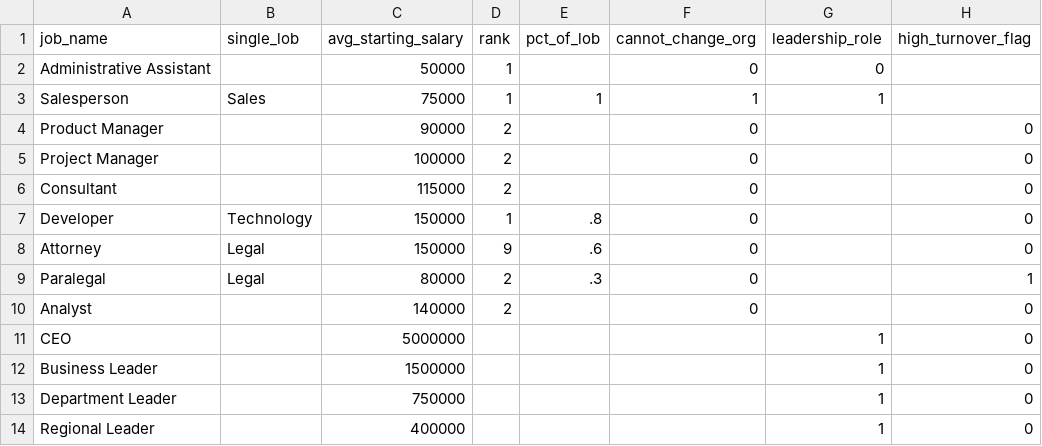
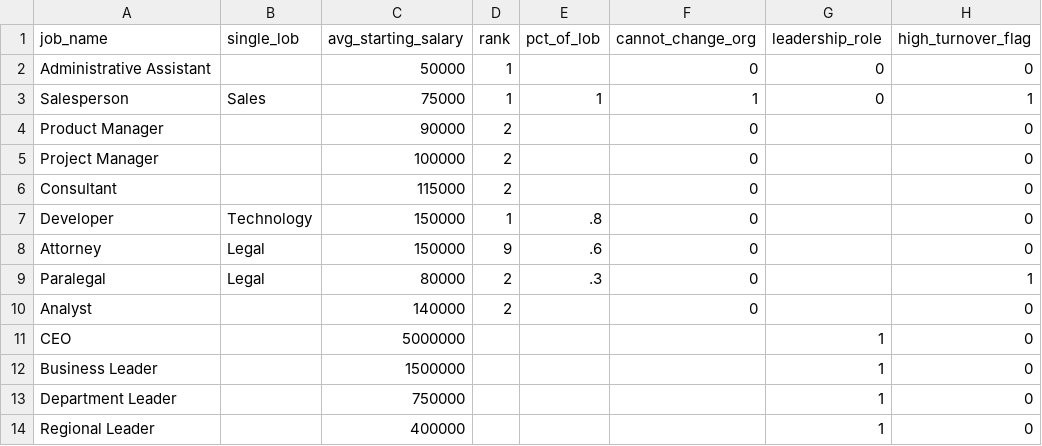
Before and after one commit to harryahlas/sample-hr-database, a CSV file: data/jobs.csv, drawn as a sheet.

```diff
--- a/data/jobs.csv
+++ b/data/jobs.csv
@@ -1,4 +1,4 @@
 job_name, single_lob,avg_starting_salary,rank,pct_of_lob,cannot_change_org,leadership_role,high_turnover_flag
-Administrative Assistant,,50000,1,,0,0
-Salesperson,Sales,75000,1,1,1,1
+Administrative Assistant,,50000,1,,0,0,0
+Salesperson,Sales,75000,1,1,1,0,1
 Product Manager,,90000,2,,0,,0
```
Also changed, not shown: 15 other files.
